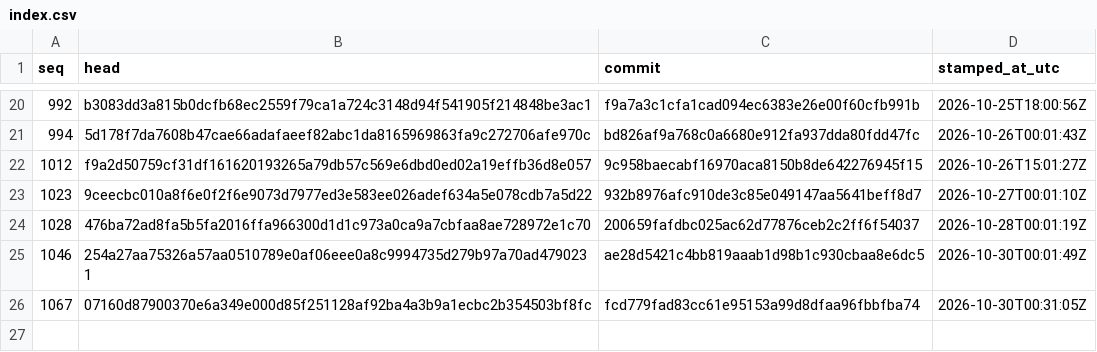
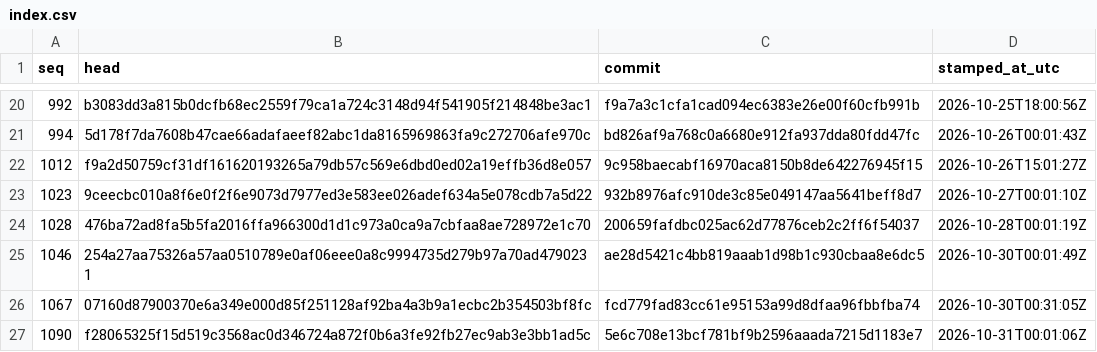
Before and after one commit to stffnpndt/tbs-trade-proof, a CSV file: index.csv, drawn as a sheet; only a part is shown, gaps mark what is left out.

```diff
--- a/index.csv
+++ b/index.csv
@@ -26 +26,2 @@ seq,head,commit,stamped_at_utc
 1067,07160d87900370e6a349e000d85f251128af92ba4a3b9a1ecbc2b354503bf8fc,fcd779fad83cc61e95153a99d8dfaa96fbbfba74,2026-10-30T00:31:05Z
+1090,f28065325f15d519c3568ac0d346724a872f0b6a3fe92fb27ec9ab3e3bb1ad5c,5e6c708e13bcf781bf9b2596aaada7215d1183e7,2026-10-31T00:01:06Z
```
Also changed, not shown: 2 other files.
